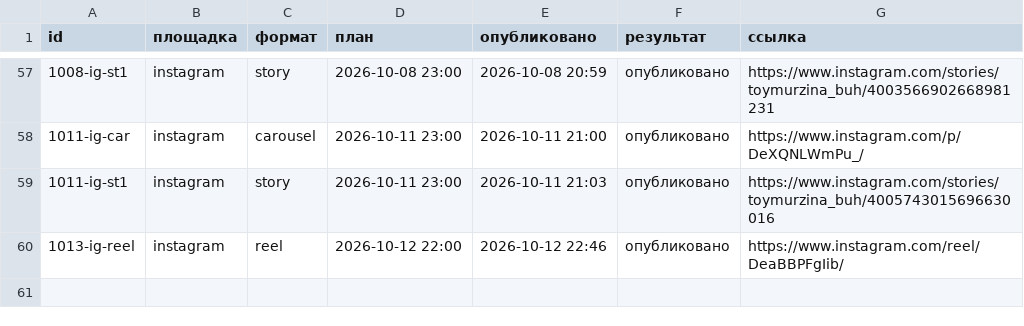
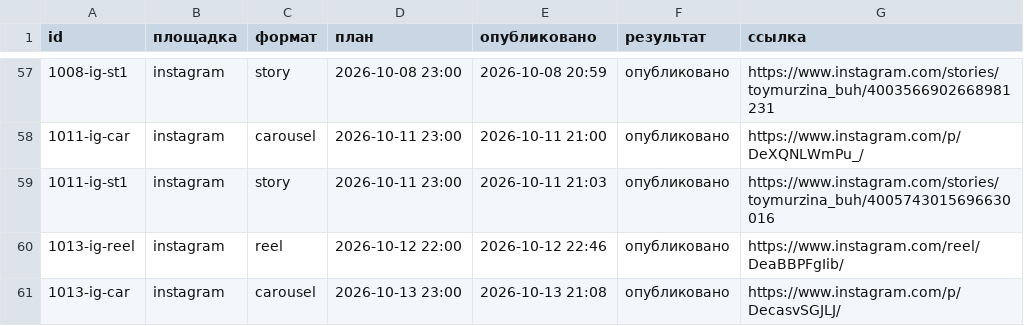
Before and after one commit to pavlik10011991-commits/avtoposter, a CSV file: status.csv, drawn as a sheet; only a part is shown, gaps mark what is left out; the diff names each change by its address in the sheet, - before the commit and + after, or states it on an @@ line.

Commit message:
журнал: 2026-10-13 18:08 UTC

```diff
--- a/status.csv
+++ b/status.csv
+row 61: 1013-ig-car | instagram | carousel | 2026-10-13 23:00 | 2026-10-13 21:08 | опубликовано | https://www.instagram.com/p/DecasvSGJLJ/
```
